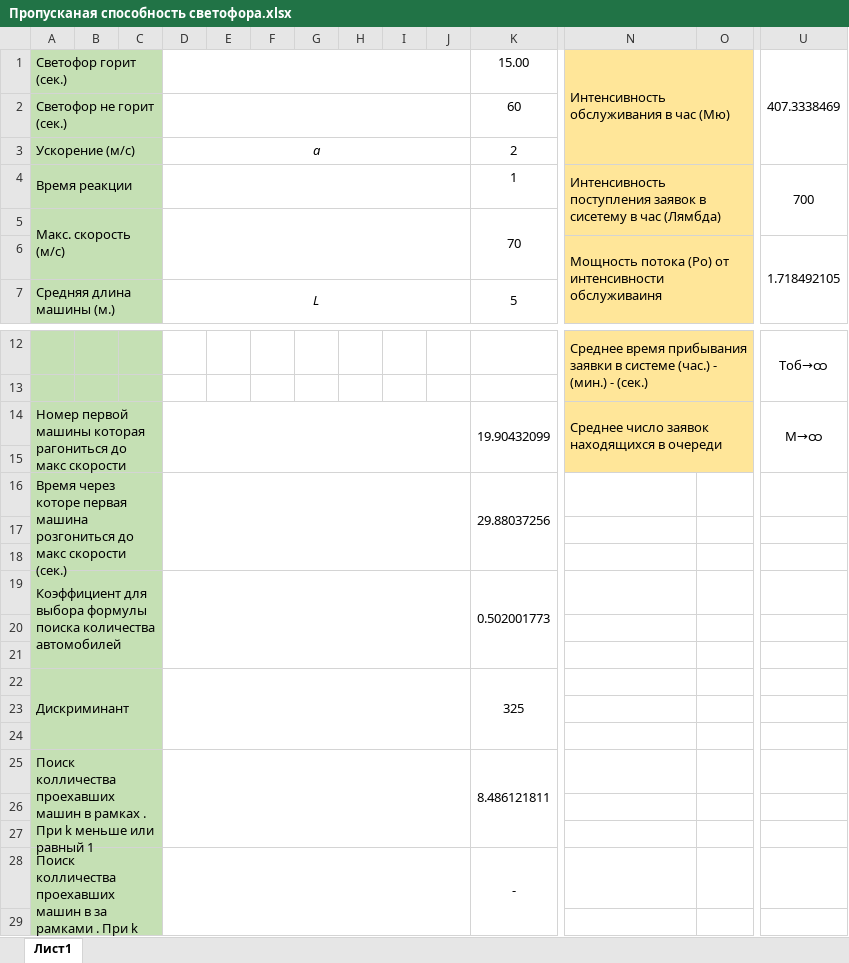
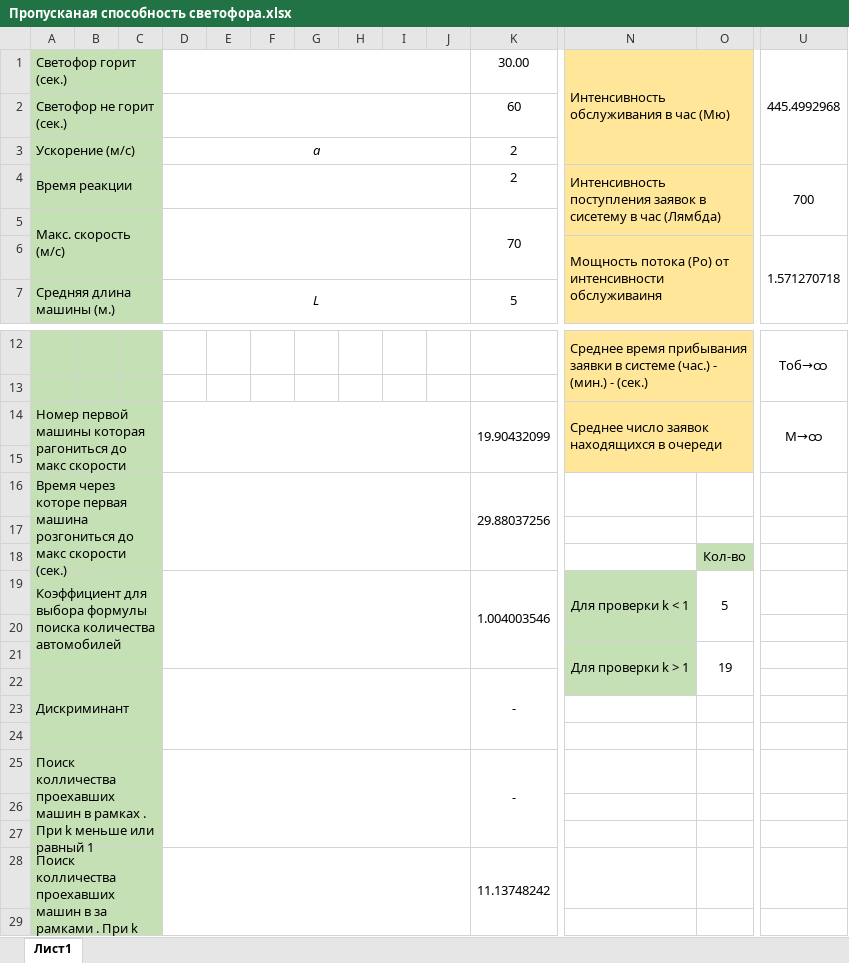
Before and after one commit to Dev1ze/-raffic-light-ability, an Excel workbook: Пропусканая способность светофора.xlsx, sheet Лист1, drawn as a sheet; only a part is shown, gaps mark what is left out; values as stored, in another font and other column widths than the file's, no borders; charts and pictures not drawn; removed rows and columns are numbered as before the commit, all else as after; rows hold the shown columns only; the diff names each change by its address in the sheet, - before the commit and + after, or states it on an @@ line.

Commit message:
добавил tреакции для второй формулы и описал ее в ворде

```diff
--- a/Пропусканая способность светофора.xlsx (sheet Лист1)
+++ b/Пропусканая способность светофора.xlsx (sheet Лист1)
-K1: 15.00
+K1: 30.00
-U1: 407.3338469
+U1: 445.4992968
-K4: 1
+K4: 2
-U6: 1.718492105
+U6: 1.571270718
-A16:C18 merged
+A16:C18 merged
-D16:J18 merged
+D16:J18 merged
-K16:K18 merged
+K16:K18 merged
+row 18:  |  |  |  |  |  |  |  |  |  |  |  | Кол-во
+row 19: Коэффициент для выбора формулы поиска количества автомобилей |  |  |  |  |  |  |  |  |  | 1.004003546 | Для проверки k < 1 | 5
-N20 fill: none
+N20 fill: #C5E0B4
-row 19: Коэффициент для выбора формулы поиска количества автомобилей |  |  |  |  |  |  |  |  |  | 0.502001773
+row 21:  |  |  |  |  |  |  |  |  |  |  | Для проверки k > 1 | 19
+row 22: Дискриминант |  |  |  |  |  |  |  |  |  | -
-row 22: Дискриминант |  |  |  |  |  |  |  |  |  | 325
+row 25: Поиск колличества проехавших машин в рамках . При k меньше или равный 1 |  |  |  |  |  |  |  |  |  | -
-row 25: Поиск колличества проехавших машин в рамках . При k меньше или равный 1 |  |  |  |  |  |  |  |  |  | 8.486121811
-row 26: (empty)
-row 27: (empty)
-K28: -
+K28: 11.13748242
```
Also changed, not shown: charts or pictures, 1 other file.
